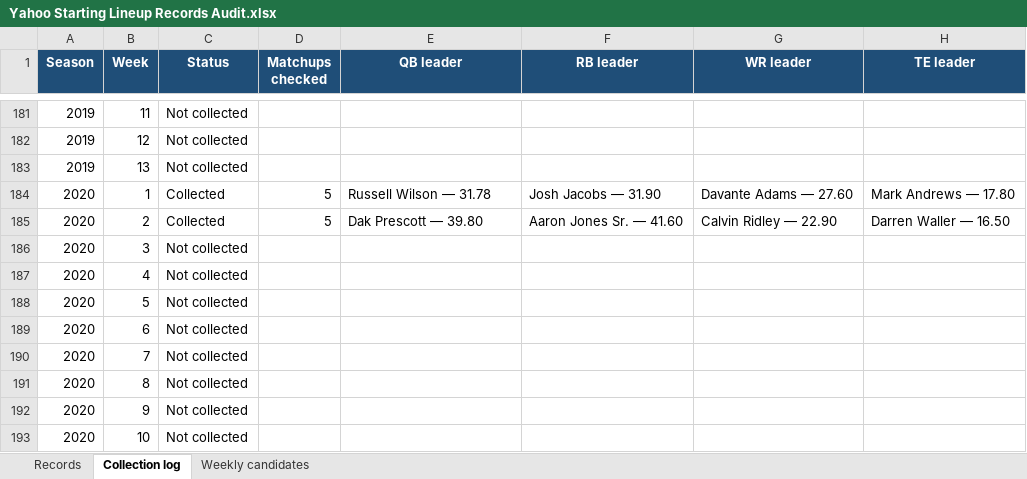
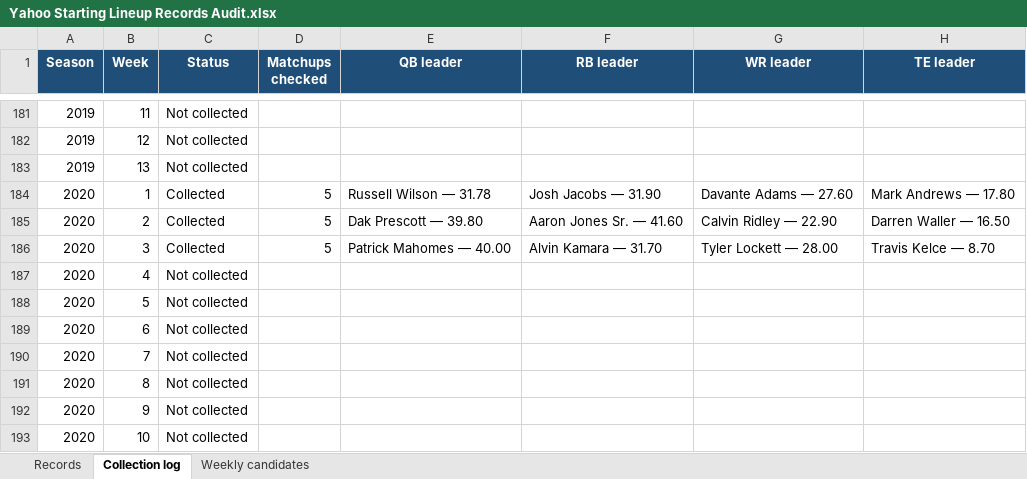
Before and after one commit to rdmcgr/the-league, an Excel workbook: Yahoo Starting Lineup Records Audit.xlsx, sheet Collection log, drawn as a sheet; only a part is shown, gaps mark what is left out; values as stored, in another font and other column widths than the file's, no borders; removed rows and columns are numbered as before the commit, all else as after; the diff names each change by its address in the sheet, - before the commit and + after, or states it on an @@ line.

Commit message:
Update Yahoo lineup audit workbook and collection log

```diff
--- a/Yahoo Starting Lineup Records Audit.xlsx (sheet Collection log)
+++ b/Yahoo Starting Lineup Records Audit.xlsx (sheet Collection log)
-row 186: 2020 | 3 | Not collected
+row 186: 2020 | 3 | Collected | 5 | Patrick Mahomes — 40.00 | Alvin Kamara — 31.70 | Tyler Lockett — 28.00 | Travis Kelce — 8.70
```
Also changed, not shown: sheet Weekly candidates, 33 other files.
